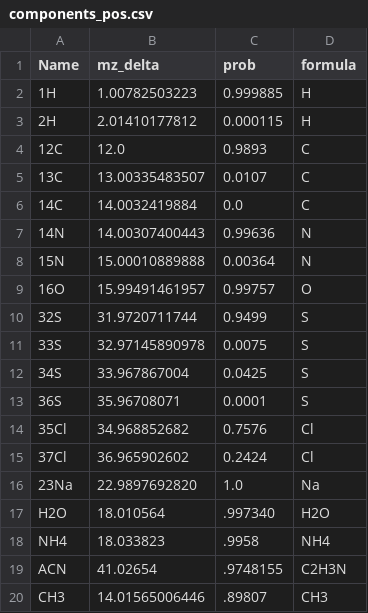
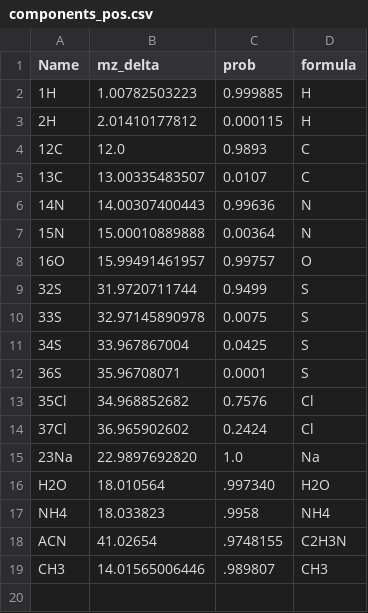
Before and after one commit to shuzhao-li-lab/mass2chem, a CSV file: mass2chem/utils/components_pos.csv, drawn as a sheet.

```diff
--- a/mass2chem/utils/components_pos.csv
+++ b/mass2chem/utils/components_pos.csv
@@ -5,3 +5,2 @@ Name,mz_delta,prob,formula
 13C,13.00335483507,0.0107,C
-14C,14.0032419884,0.0,C
 14N,14.00307400443,0.99636,N
@@ -19,2 +18,2 @@ NH4,18.033823,.9958,NH4
 ACN,41.02654,.9748155,C2H3N
-CH3,14.01565006446,.89807,CH3
+CH3,14.01565006446,.989807,CH3
```
Also changed, not shown: 1 other file.
